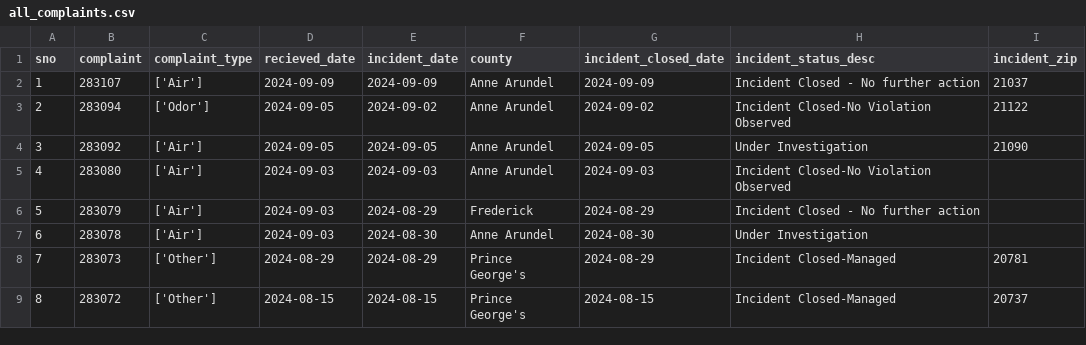
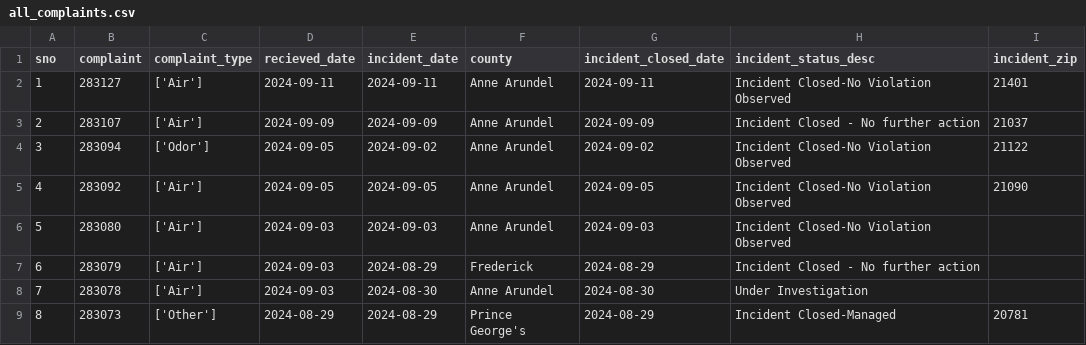
Before and after one commit to gguerrei/live-nicar-pipeline, a CSV file: exported_data/all_complaints.csv, drawn as a sheet; only a part is shown; the shorter side is filled out with more unchanged rows; addresses are those after the commit; the diff names each change by its address in the sheet, - before the commit and + after, or states it on an @@ line.

```diff
--- a/exported_data/all_complaints.csv
+++ b/exported_data/all_complaints.csv
+row 2: 1 | 283127 | ['Air'] | 2024-09-11 | 2024-09-11 | Anne Arundel | 2024-09-11 | Incident Closed-No Violation Observed | 21401
@@ column A (sno) renumbered from row 3 down @@
-H5 (incident_status_desc): Under Investigation
+H5 (incident_status_desc): Incident Closed-No Violation Observed
```
Also changed, not shown: exported_data/invalid_counties.csv.
